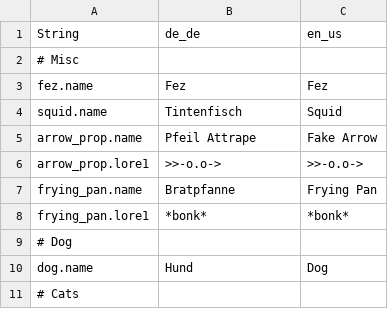
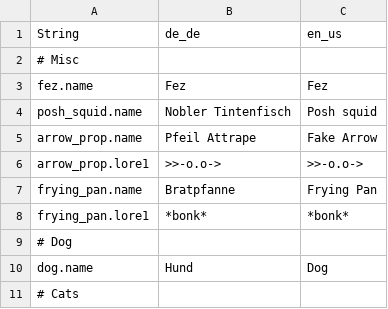
Before and after one commit to OrangeUtan/Hats, a CSV file: resourcepack/assets/minecraft/lang/item.hats.hat.csv, drawn as a sheet; only a part is shown; removed rows and columns are numbered as before the commit, all else as after; the diff names each change by its address in the sheet, - before the commit and + after, or states it on an @@ line.

Commit message:
refactor: rename squid to posh_squid
BREAKING CHANGE: Renemad type of squid to posh_squid

```diff
--- a/resourcepack/assets/minecraft/lang/item.hats.hat.csv
+++ b/resourcepack/assets/minecraft/lang/item.hats.hat.csv
-row 4: squid.name | Tintenfisch | Squid
+row 4: posh_squid.name | Nobler Tintenfisch | Posh squid
```
Also changed, not shown: 6 other files.
